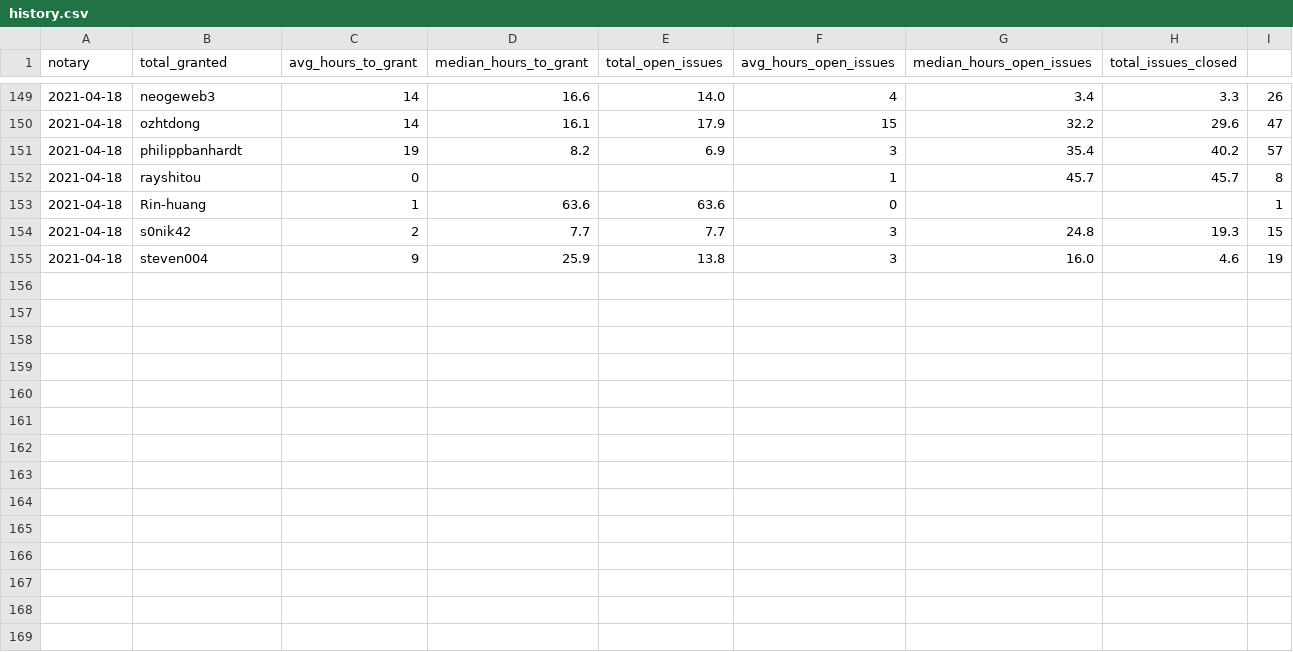
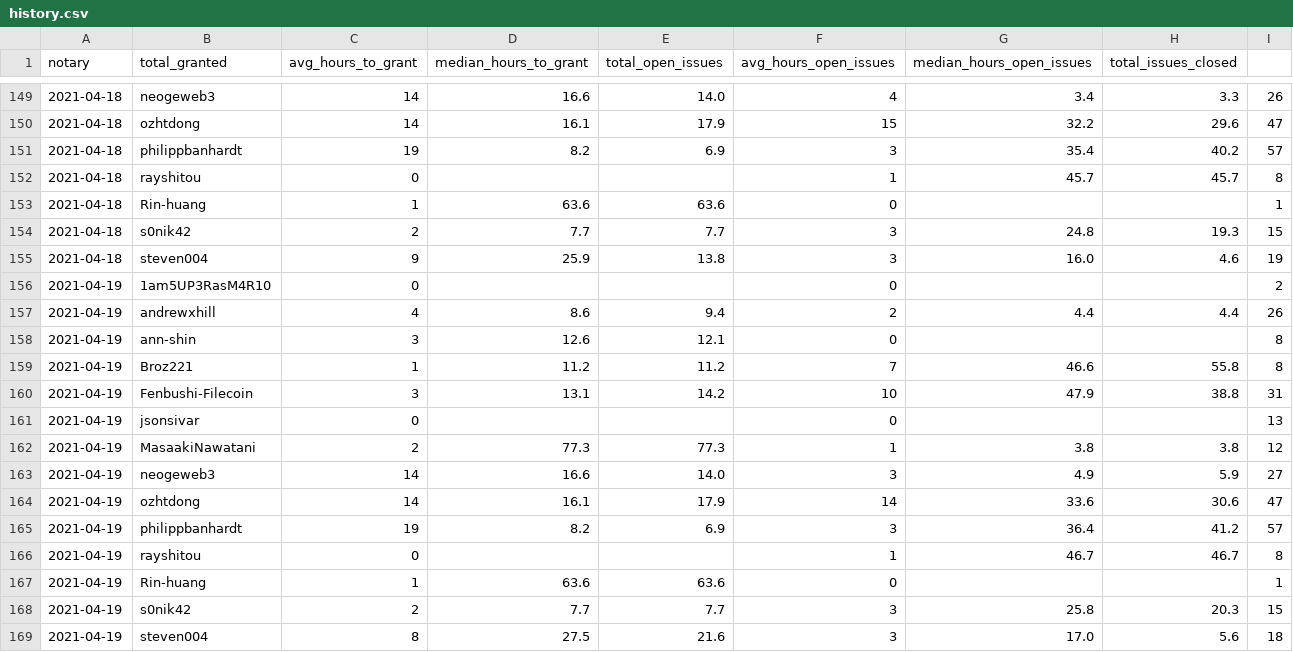
Before and after one commit to textileio/filplus-notary-stats, a CSV file: history.csv, drawn as a sheet; only a part is shown, gaps mark what is left out.

```diff
--- a/history.csv
+++ b/history.csv
@@ -155 +155,15 @@ notary, total_granted, avg_hours_to_grant, median_hours_to_grant, total_open_iss
 2021-04-18,steven004,9,25.9,13.8,3,16.0,4.6,19
+2021-04-19,1am5UP3RasM4R10,0,,,0,,,2
+2021-04-19,andrewxhill,4,8.6,9.4,2,4.4,4.4,26
+2021-04-19,ann-shin,3,12.6,12.1,0,,,8
+2021-04-19,Broz221,1,11.2,11.2,7,46.6,55.8,8
+2021-04-19,Fenbushi-Filecoin,3,13.1,14.2,10,47.9,38.8,31
+2021-04-19,jsonsivar,0,,,0,,,13
+2021-04-19,MasaakiNawatani,2,77.3,77.3,1,3.8,3.8,12
+2021-04-19,neogeweb3,14,16.6,14.0,3,4.9,5.9,27
+2021-04-19,ozhtdong,14,16.1,17.9,14,33.6,30.6,47
+2021-04-19,philippbanhardt,19,8.2,6.9,3,36.4,41.2,57
+2021-04-19,rayshitou,0,,,1,46.7,46.7,8
+2021-04-19,Rin-huang,1,63.6,63.6,0,,,1
+2021-04-19,s0nik42,2,7.7,7.7,3,25.8,20.3,15
+2021-04-19,steven004,8,27.5,21.6,3,17.0,5.6,18
```
Also changed, not shown: 1 other file.
